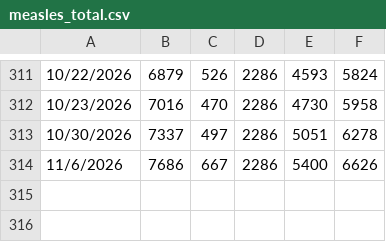
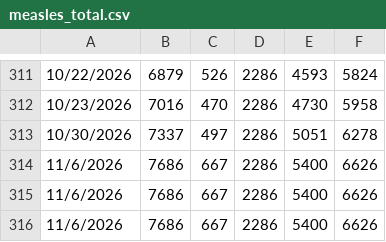
Before and after one commit to CSSEGISandData/measles_tracker_test, a CSV file: GitHub Ready Version/measles_total.csv, drawn as a sheet; only a part is shown, gaps mark what is left out; the diff names each change by its address in the sheet, - before the commit and + after, or states it on an @@ line.

```diff
--- a/GitHub Ready Version/measles_total.csv
+++ b/GitHub Ready Version/measles_total.csv
+row 315: 11/6/2026 | 7686 | 667 | 2286 | 5400 | 6626
+row 316: 11/6/2026 | 7686 | 667 | 2286 | 5400 | 6626
```
Also changed, not shown: 2 other files.
